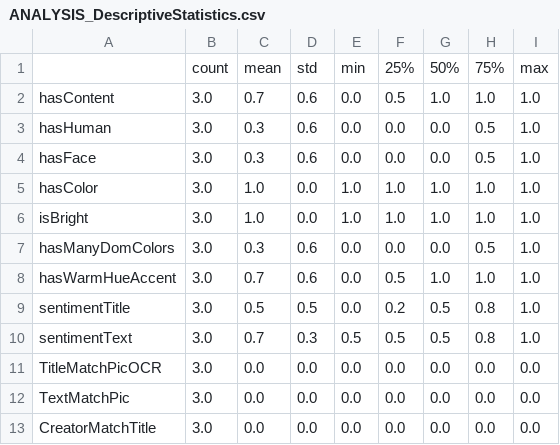
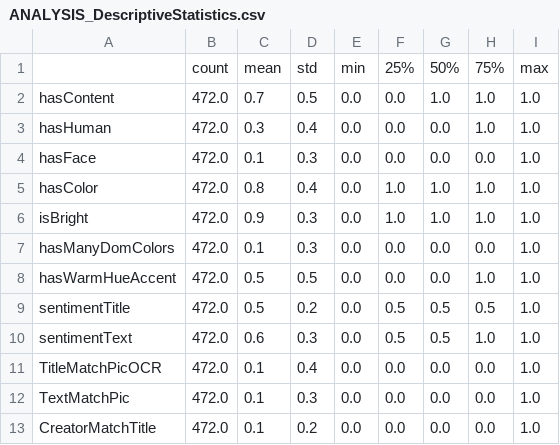
Before and after one commit to FloBaur/Master_Thesis_Kickstarter, a CSV file: Data/ANALYSIS_DescriptiveStatistics.csv, drawn as a sheet; only a part is shown; the diff covers the shown part only.

```diff
--- a/Data/ANALYSIS_DescriptiveStatistics.csv
+++ b/Data/ANALYSIS_DescriptiveStatistics.csv
@@ -1,13 +1,13 @@
 ,count,mean,std,min,25%,50%,75%,max
-hasContent,3.0,0.7,0.6,0.0,0.5,1.0,1.0,1.0
-hasHuman,3.0,0.3,0.6,0.0,0.0,0.0,0.5,1.0
-hasFace,3.0,0.3,0.6,0.0,0.0,0.0,0.5,1.0
-hasColor,3.0,1.0,0.0,1.0,1.0,1.0,1.0,1.0
-isBright,3.0,1.0,0.0,1.0,1.0,1.0,1.0,1.0
-hasManyDomColors,3.0,0.3,0.6,0.0,0.0,0.0,0.5,1.0
-hasWarmHueAccent,3.0,0.7,0.6,0.0,0.5,1.0,1.0,1.0
-sentimentTitle,3.0,0.5,0.5,0.0,0.2,0.5,0.8,1.0
-sentimentText,3.0,0.7,0.3,0.5,0.5,0.5,0.8,1.0
-TitleMatchPicOCR,3.0,0.0,0.0,0.0,0.0,0.0,0.0,0.0
-TextMatchPic,3.0,0.0,0.0,0.0,0.0,0.0,0.0,0.0
-CreatorMatchTitle,3.0,0.0,0.0,0.0,0.0,0.0,0.0,0.0
+hasContent,472.0,0.7,0.5,0.0,0.0,1.0,1.0,1.0
+hasHuman,472.0,0.3,0.4,0.0,0.0,0.0,1.0,1.0
+hasFace,472.0,0.1,0.3,0.0,0.0,0.0,0.0,1.0
+hasColor,472.0,0.8,0.4,0.0,1.0,1.0,1.0,1.0
+isBright,472.0,0.9,0.3,0.0,1.0,1.0,1.0,1.0
+hasManyDomColors,472.0,0.1,0.3,0.0,0.0,0.0,0.0,1.0
+hasWarmHueAccent,472.0,0.5,0.5,0.0,0.0,0.0,1.0,1.0
+sentimentTitle,472.0,0.5,0.2,0.0,0.5,0.5,0.5,1.0
+sentimentText,472.0,0.6,0.3,0.0,0.5,0.5,1.0,1.0
+TitleMatchPicOCR,472.0,0.1,0.4,0.0,0.0,0.0,0.0,1.0
+TextMatchPic,472.0,0.1,0.3,0.0,0.0,0.0,0.0,1.0
+CreatorMatchTitle,472.0,0.1,0.2,0.0,0.0,0.0,0.0,1.0
```
Also changed, not shown: 3 added rows and 28 edited cells elsewhere in this file, Data/ANALYSIS_CategoryResult.csv, Data/FILTER_categoryAnalysis.csv, 12 other files.
